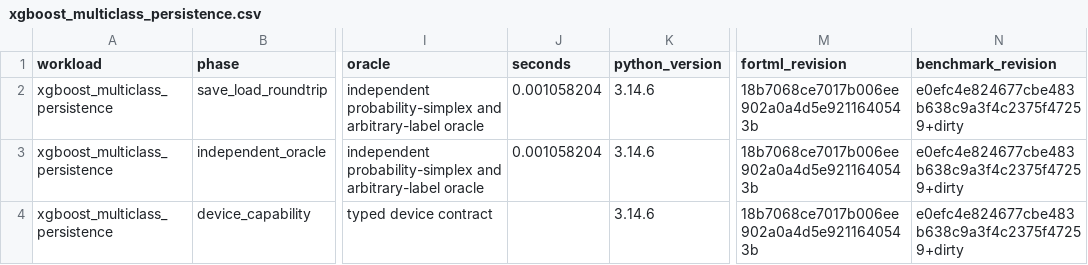
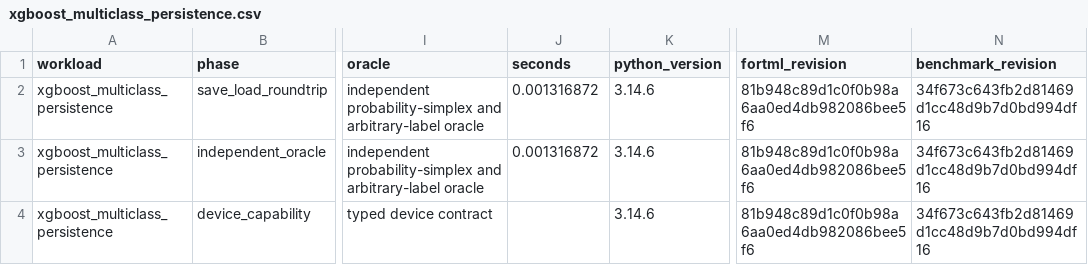
Before and after one commit to lazy-fortran/fortml-bench, a CSV file: results/xgboost_multiclass_persistence.csv, drawn as a sheet; only a part is shown, gaps mark what is left out; the diff names each change by its address in the sheet, - before the commit and + after, or states it on an @@ line.

Commit message:
bench: pin multiclass persistence to current source

```diff
--- a/results/xgboost_multiclass_persistence.csv
+++ b/results/xgboost_multiclass_persistence.csv
-J2:J3 (seconds): 0.001058204
+J2:J3 (seconds): 0.001316872
-M2:M4 (fortml_revision): 18b7068ce7017b006ee902a0a4d5e9211640543b
+M2:M4 (fortml_revision): 81b948c89d1c0f0b98a6aa0ed4db982086bee5f6
-N2:N4 (benchmark_revision): e0efc4e824677cbe483b638c9a3f4c2375f47259+dirty
+N2:N4 (benchmark_revision): 34f673c643fb2d81469d1cc48d9b7d0bd994df16
```
